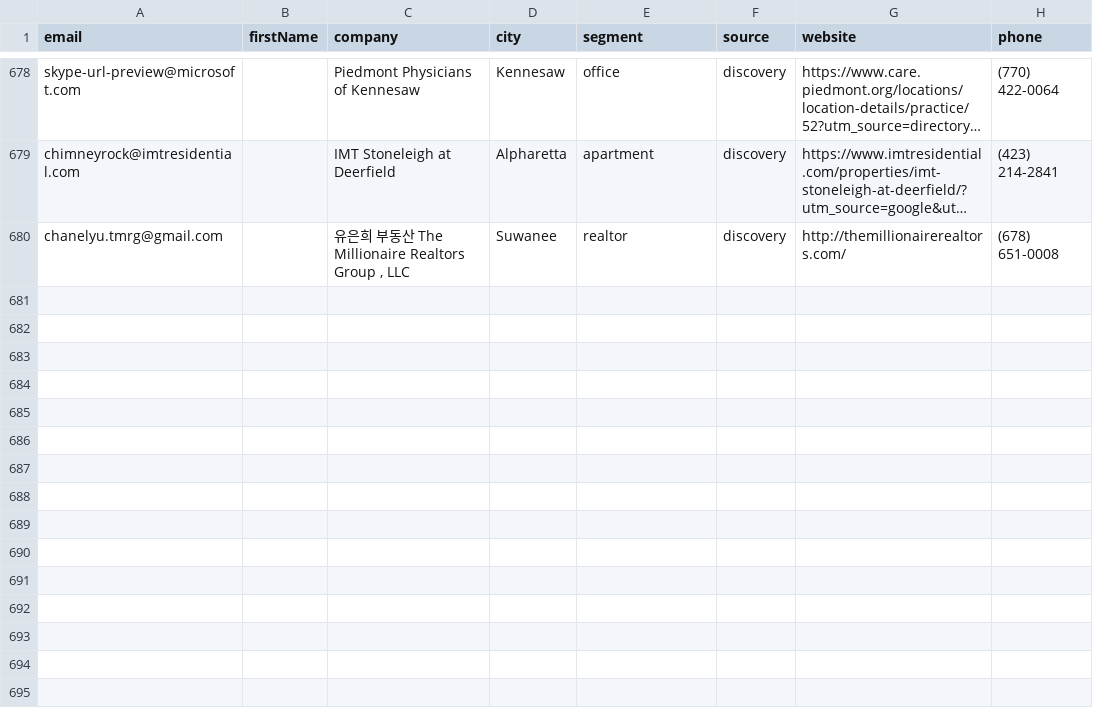
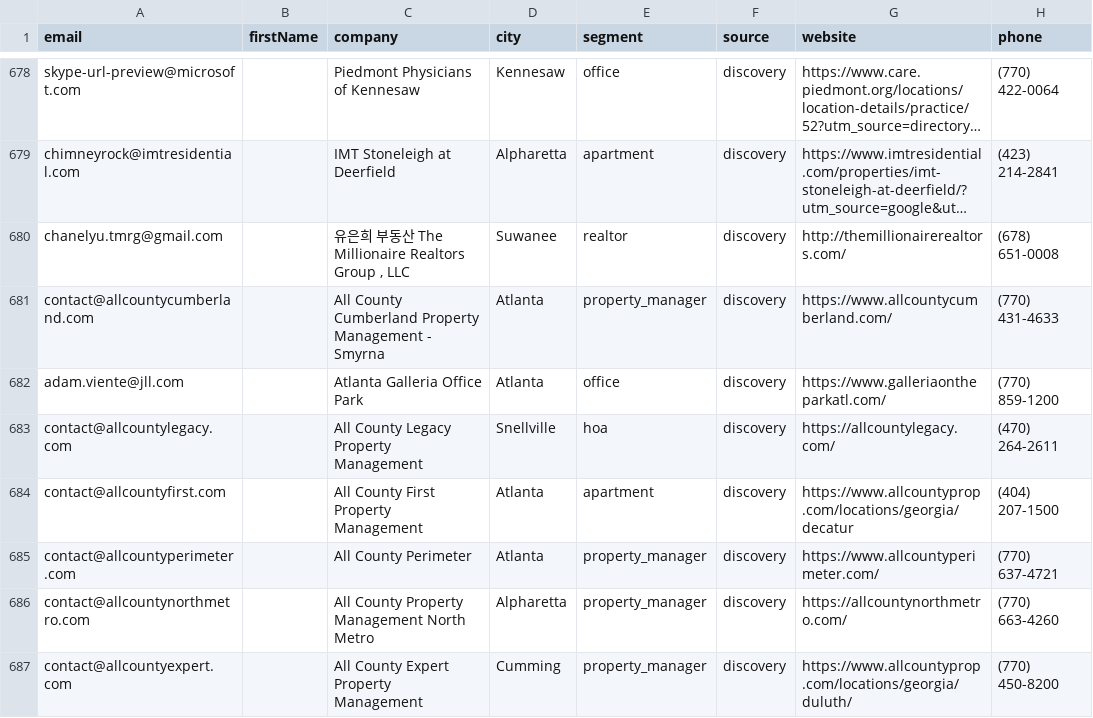
Before and after one commit to Swilson52/Tomahawk_Junk_Removal, a CSV file: data/leads.csv, drawn as a sheet; only a part is shown, gaps mark what is left out; long unchanged cells end in …; the diff names each change by its address in the sheet, - before the commit and + after, or states it on an @@ line.

```diff
--- a/data/leads.csv
+++ b/data/leads.csv
+row 681: contact@allcountycumberland.com |  | All County Cumberland Property Management - Smyrna | Atlanta | property_manager | discovery | https://www.allcountycumberland.com/ | (770) 431-4633
+row 682: adam.viente@jll.com |  | Atlanta Galleria Office Park | Atlanta | office | discovery | https://www.galleriaontheparkatl.com/ | (770) 859-1200
+row 683: contact@allcountylegacy.com |  | All County Legacy Property Management | Snellville | hoa | discovery | https://allcountylegacy.com/ | (470) 264-2611
+row 684: contact@allcountyfirst.com |  | All County First Property Management | Atlanta | apartment | discovery | https://www.allcountyprop.com/locations/georgia/decatur | (404) 207-1500
+row 685: contact@allcountyperimeter.com |  | All County Perimeter | Atlanta | property_manager | discovery | https://www.allcountyperimeter.com/ | (770) 637-4721
+row 686: contact@allcountynorthmetro.com |  | All County Property Management North Metro | Alpharetta | property_manager | discovery | https://allcountynorthmetro.com/ | (770) 663-4260
+row 687: contact@allcountyexpert.com |  | All County Expert Property Management | Cumming | property_manager | discovery | https://www.allcountyprop.com/locations/georgia/duluth/ | (770) 450-8200
```
Also changed, not shown: 1 other file.
